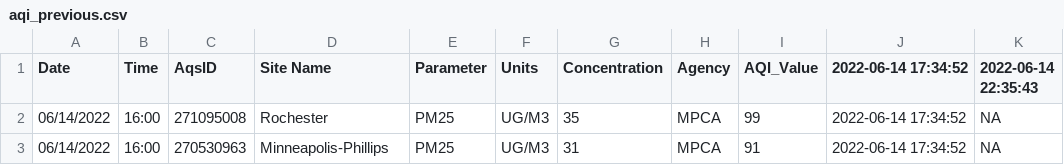
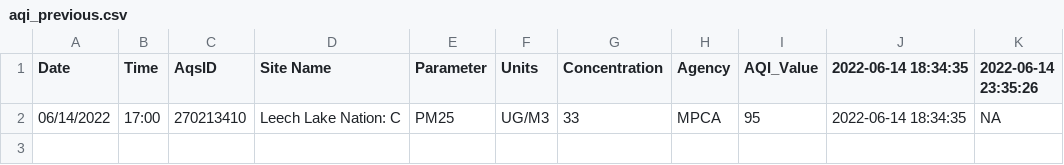
Before and after one commit to MPCA-air/aqi-watch, a CSV file: data/aqi_previous.csv, drawn as a sheet.

```diff
--- a/data/aqi_previous.csv
+++ b/data/aqi_previous.csv
@@ -1,3 +1,2 @@
-"Date","Time","AqsID","Site Name","Parameter","Units","Concentration","Agency","AQI_Value","2022-06-14 17:34:52","2022-06-14 22:35:43"
-"06/14/2022","16:00","271095008","Rochester","PM25","UG/M3",35,"MPCA",99,"2022-06-14 17:34:52",NA
-"06/14/2022","16:00","270530963","Minneapolis-Phillips","PM25","UG/M3",31,"MPCA",91,"2022-06-14 17:34:52",NA
+"Date","Time","AqsID","Site Name","Parameter","Units","Concentration","Agency","AQI_Value","2022-06-14 18:34:35","2022-06-14 23:35:26"
+"06/14/2022","17:00","270213410","Leech Lake Nation: C","PM25","UG/M3",33,"MPCA",95,"2022-06-14 18:34:35",NA
```
Also changed, not shown: 8 other files.
